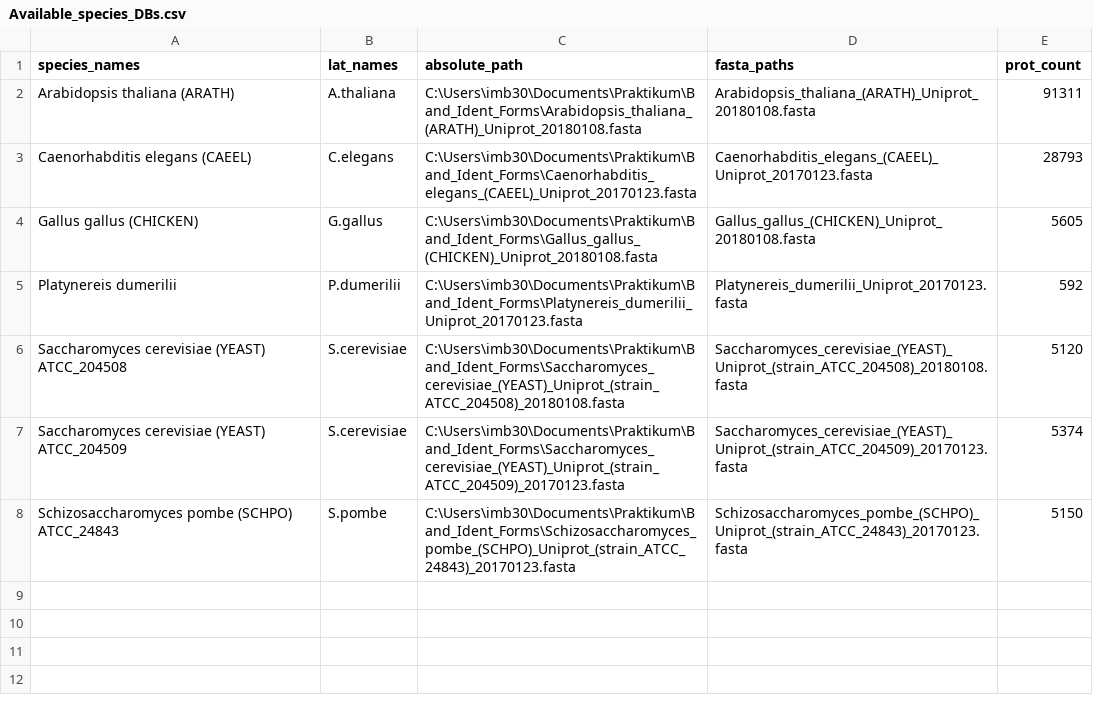
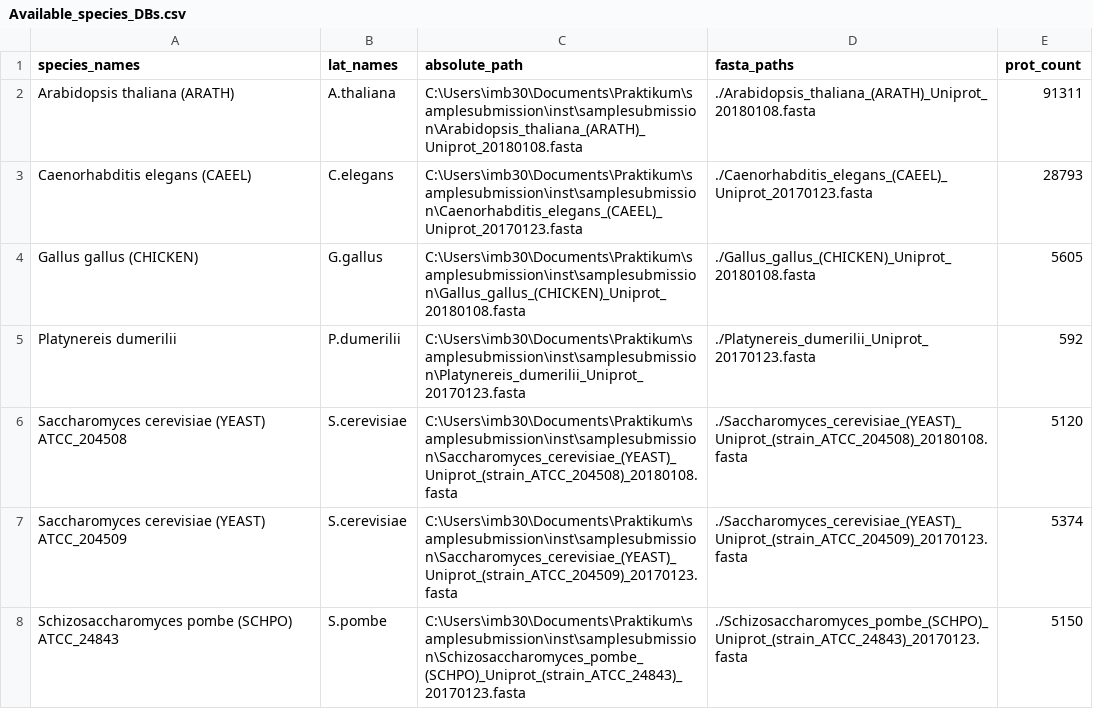
Before and after one commit to mariodejung/samplesubmission, a CSV file: inst/samplesubmission/Available_species_DBs.csv, drawn as a sheet.

Commit message:
new validations   -barcodes   -band mass   -fasta sequence   -... pdf image extraction layout adjustments

```diff
--- a/inst/samplesubmission/Available_species_DBs.csv
+++ b/inst/samplesubmission/Available_species_DBs.csv
@@ -1,8 +1,8 @@
 "species_names";"lat_names";"absolute_path";"fasta_paths";"prot_count"
-"Arabidopsis thaliana (ARATH)";"A.thaliana";"C:\Users\imb30\Documents\Praktikum\Band_Ident_Forms\Arabidopsis_thaliana_(ARATH)_Uniprot_20180108.fasta";"Arabidopsis_thaliana_(ARATH)_Uniprot_20180108.fasta";91311
-"Caenorhabditis elegans (CAEEL)";"C.elegans";"C:\Users\imb30\Documents\Praktikum\Band_Ident_Forms\Caenorhabditis_elegans_(CAEEL)_Uniprot_20170123.fasta";"Caenorhabditis_elegans_(CAEEL)_Uniprot_20170123.fasta";28793
-"Gallus gallus (CHICKEN)";"G.gallus";"C:\Users\imb30\Documents\Praktikum\Band_Ident_Forms\Gallus_gallus_(CHICKEN)_Uniprot_20180108.fasta";"Gallus_gallus_(CHICKEN)_Uniprot_20180108.fasta";5605
-"Platynereis dumerilii";"P.dumerilii";"C:\Users\imb30\Documents\Praktikum\Band_Ident_Forms\Platynereis_dumerilii_Uniprot_20170123.fasta";"Platynereis_dumerilii_Uniprot_20170123.fasta";592
-"Saccharomyces cerevisiae (YEAST) ATCC_204508";"S.cerevisiae";"C:\Users\imb30\Documents\Praktikum\Band_Ident_Forms\Saccharomyces_cerevisiae_(YEAST)_Uniprot_(strain_ATCC_204508)_20180108.fasta";"Saccharomyces_cerevisiae_(YEAST)_Uniprot_(strain_ATCC_204508)_20180108.fasta";5120
-"Saccharomyces cerevisiae (YEAST) ATCC_204509";"S.cerevisiae";"C:\Users\imb30\Documents\Praktikum\Band_Ident_Forms\Saccharomyces_cerevisiae_(YEAST)_Uniprot_(strain_ATCC_204509)_20170123.fasta";"Saccharomyces_cerevisiae_(YEAST)_Uniprot_(strain_ATCC_204509)_20170123.fasta";5374
-"Schizosaccharomyces pombe (SCHPO) ATCC_24843";"S.pombe";"C:\Users\imb30\Documents\Praktikum\Band_Ident_Forms\Schizosaccharomyces_pombe_(SCHPO)_Uniprot_(strain_ATCC_24843)_20170123.fasta";"Schizosaccharomyces_pombe_(SCHPO)_Uniprot_(strain_ATCC_24843)_20170123.fasta";5150
+"Arabidopsis thaliana (ARATH)";"A.thaliana";"C:\Users\imb30\Documents\Praktikum\samplesubmission\inst\samplesubmission\Arabidopsis_thaliana_(ARATH)_Uniprot_20180108.fasta";"./Arabidopsis_thaliana_(ARATH)_Uniprot_20180108.fasta";91311
+"Caenorhabditis elegans (CAEEL)";"C.elegans";"C:\Users\imb30\Documents\Praktikum\samplesubmission\inst\samplesubmission\Caenorhabditis_elegans_(CAEEL)_Uniprot_20170123.fasta";"./Caenorhabditis_elegans_(CAEEL)_Uniprot_20170123.fasta";28793
+"Gallus gallus (CHICKEN)";"G.gallus";"C:\Users\imb30\Documents\Praktikum\samplesubmission\inst\samplesubmission\Gallus_gallus_(CHICKEN)_Uniprot_20180108.fasta";"./Gallus_gallus_(CHICKEN)_Uniprot_20180108.fasta";5605
+"Platynereis dumerilii";"P.dumerilii";"C:\Users\imb30\Documents\Praktikum\samplesubmission\inst\samplesubmission\Platynereis_dumerilii_Uniprot_20170123.fasta";"./Platynereis_dumerilii_Uniprot_20170123.fasta";592
+"Saccharomyces cerevisiae (YEAST) ATCC_204508";"S.cerevisiae";"C:\Users\imb30\Documents\Praktikum\samplesubmission\inst\samplesubmission\Saccharomyces_cerevisiae_(YEAST)_Uniprot_(strain_ATCC_204508)_20180108.fasta";"./Saccharomyces_cerevisiae_(YEAST)_Uniprot_(strain_ATCC_204508)_20180108.fasta";5120
+"Saccharomyces cerevisiae (YEAST) ATCC_204509";"S.cerevisiae";"C:\Users\imb30\Documents\Praktikum\samplesubmission\inst\samplesubmission\Saccharomyces_cerevisiae_(YEAST)_Uniprot_(strain_ATCC_204509)_20170123.fasta";"./Saccharomyces_cerevisiae_(YEAST)_Uniprot_(strain_ATCC_204509)_20170123.fasta";5374
+"Schizosaccharomyces pombe (SCHPO) ATCC_24843";"S.pombe";"C:\Users\imb30\Documents\Praktikum\samplesubmission\inst\samplesubmission\Schizosaccharomyces_pombe_(SCHPO)_Uniprot_(strain_ATCC_24843)_20170123.fasta";"./Schizosaccharomyces_pombe_(SCHPO)_Uniprot_(strain_ATCC_24843)_20170123.fasta";5150
```
Also changed, not shown: 20 other files.
